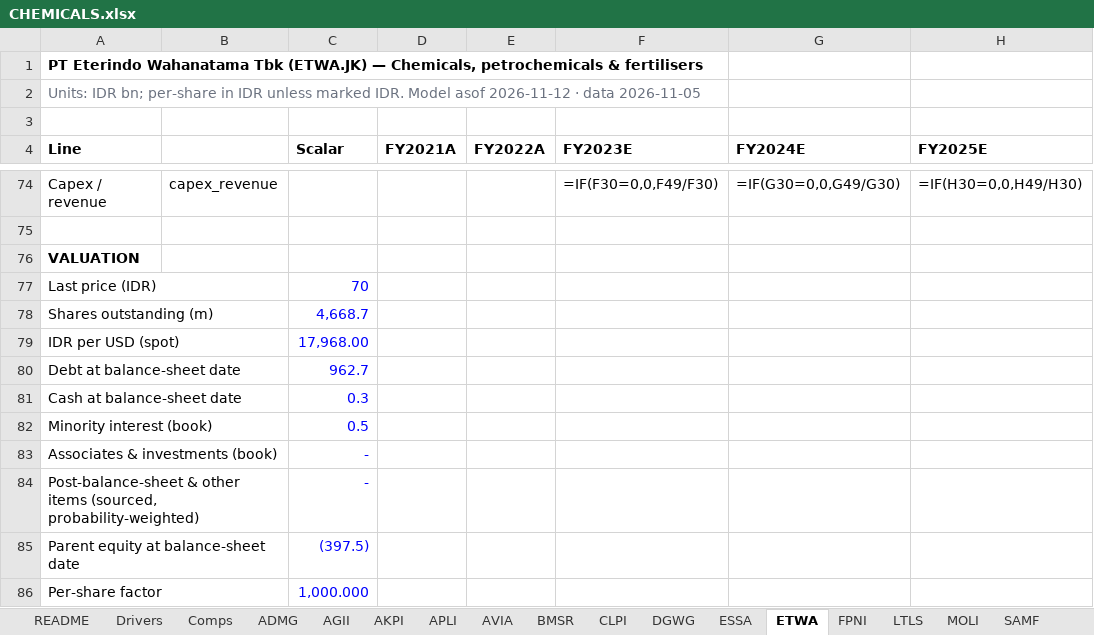
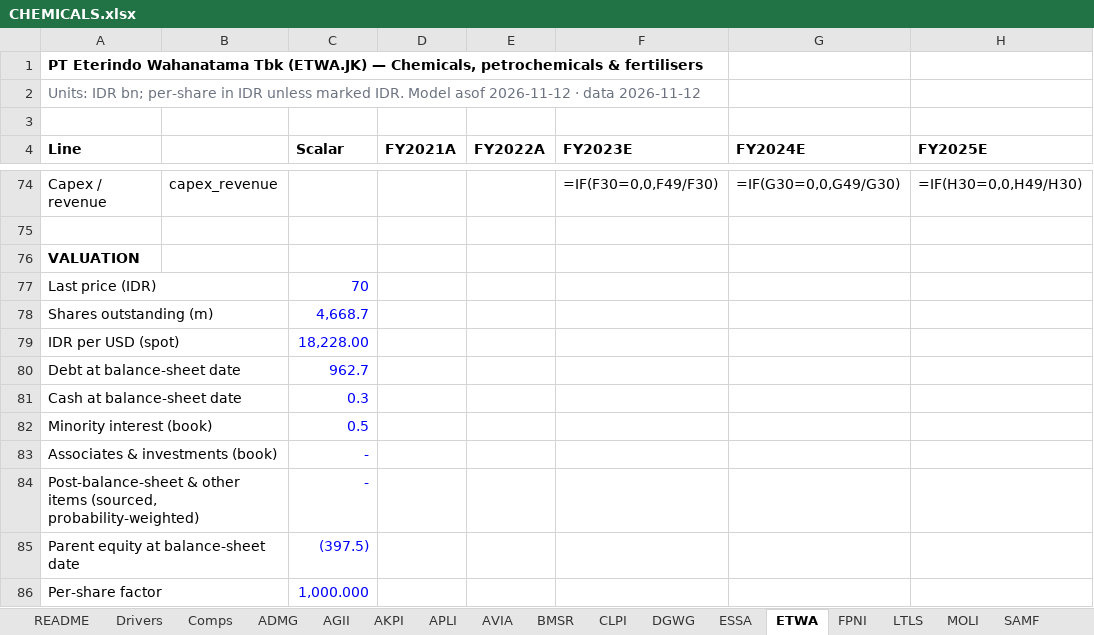
Before and after one commit to snipekick/sixsouth-dashboard, an Excel workbook: models/CHEMICALS.xlsx, sheet ETWA, drawn as a sheet; only a part is shown, gaps mark what is left out; values as stored, in another font and other column widths than the file's, no borders; formulas without a stored value are shown as written; the diff names each change by its address in the sheet, - before the commit and + after, or states it on an @@ line.

```diff
--- a/models/CHEMICALS.xlsx (sheet ETWA)
+++ b/models/CHEMICALS.xlsx (sheet ETWA)
-A2 (Line): …· data 2026-11-05
+A2 (Line): …· data 2026-11-12
-C79 (Scalar): 17,968.00
+C79 (Scalar): 18,228.00
```
Also changed, not shown: sheet CLPI, sheet FPNI, sheet ESSA, sheet ADMG, sheet APLI, sheet SRSN, 12 more sheets, models/PLANTATIONS.xlsx, 29 other files.
